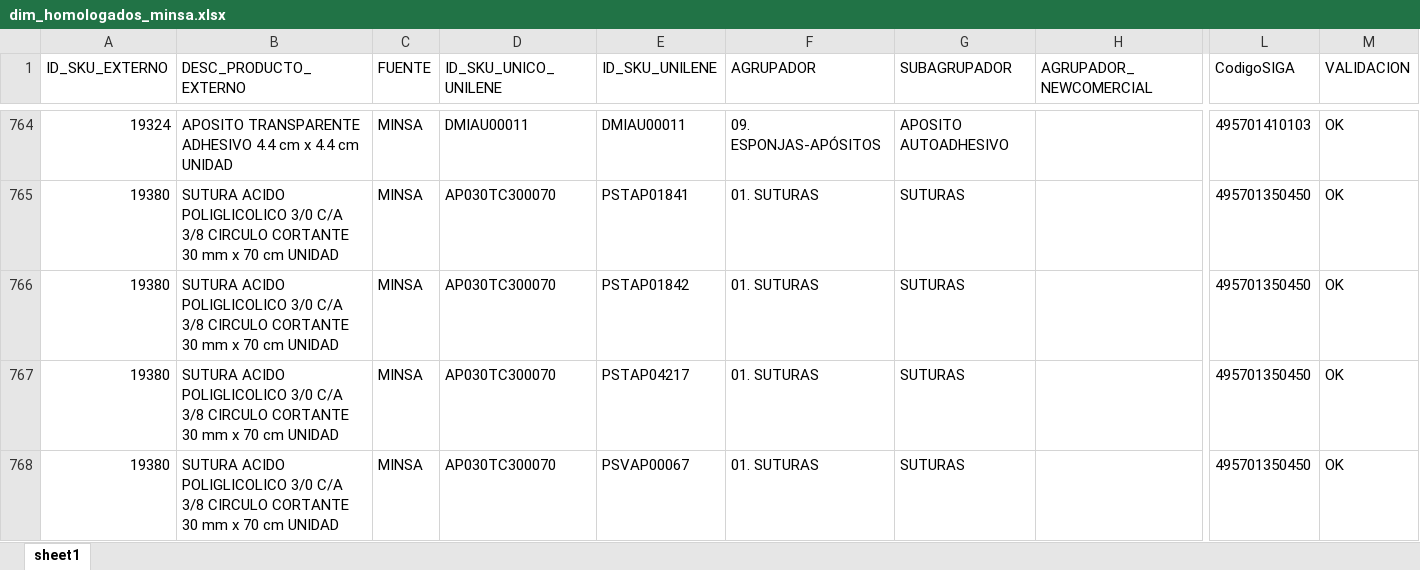
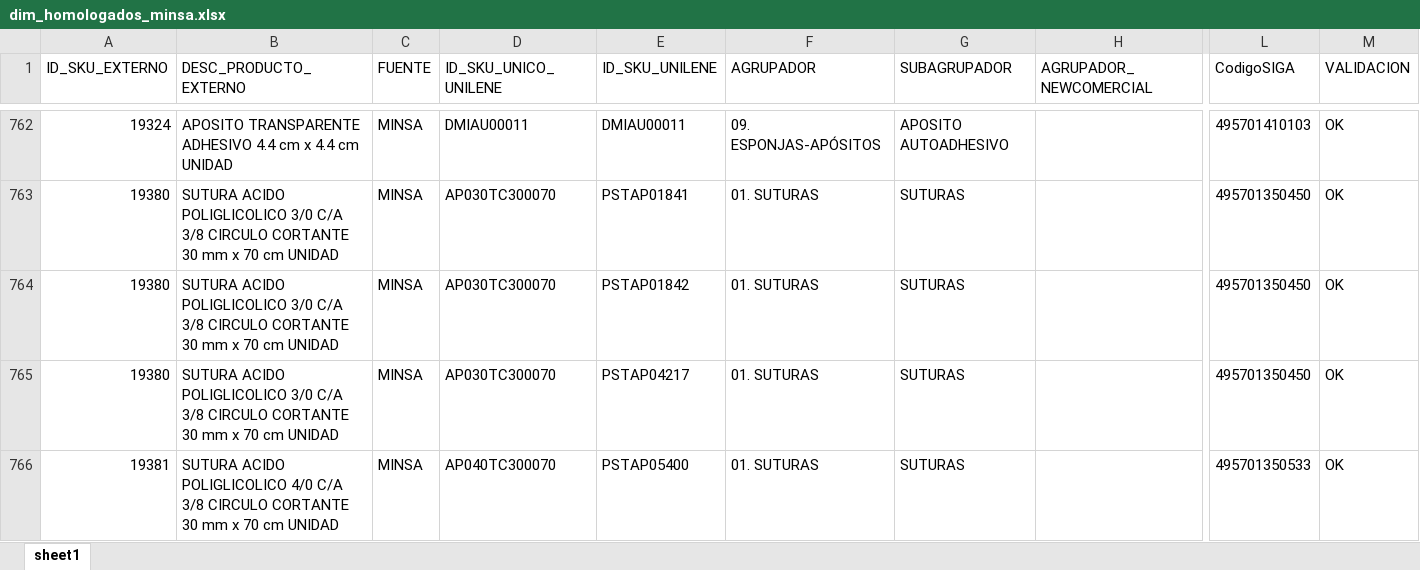
Before and after one commit to gsalas-unilene/homologacion, an Excel workbook: items/dim_homologados_minsa.xlsx, sheet sheet1, drawn as a sheet; only a part is shown, gaps mark what is left out; the shorter side is filled out with more unchanged rows; values as stored, in another font and other column widths than the file's, no borders; rows hold the shown columns only; the diff covers the shown part only; the diff names each change by its address in the sheet, - before the commit and + after, or states it on an @@ line.

Commit message:
actualizacion

```diff
--- a/items/dim_homologados_minsa.xlsx (sheet sheet1)
+++ b/items/dim_homologados_minsa.xlsx (sheet sheet1)
-row 768: 19380 | SUTURA ACIDO POLIGLICOLICO 3/0 C/A 3/8 CIRCULO CORTANTE 30 mm x 70 cm UNIDAD | MINSA | AP030TC300070 | PSVAP00067 | 01. SUTURAS | SUTURAS |  | 495701350450 | OK
```
Also changed, not shown: 4 removed rows elsewhere in this sheet.
